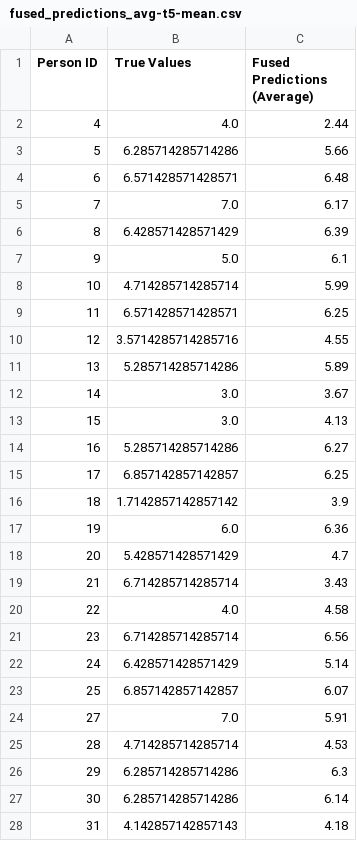
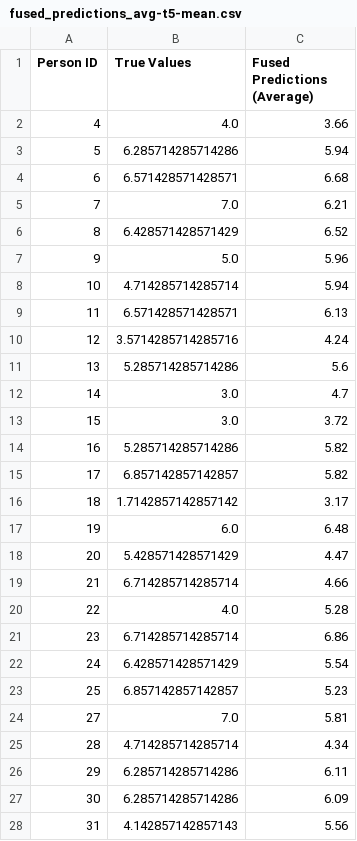
Before and after one commit to ricardocsantana/speech-to-joy, a CSV file: fused_predictions_avg-t5-mean.csv, drawn as a sheet; only a part is shown; the diff covers the shown part only.

```diff
--- a/fused_predictions_avg-t5-mean.csv
+++ b/fused_predictions_avg-t5-mean.csv
@@ -1,28 +1,28 @@
 Person ID,True Values,Fused Predictions (Average)
-4,4.0,2.44
-5,6.285714285714286,5.66
-6,6.571428571428571,6.48
-7,7.0,6.17
-8,6.428571428571429,6.39
-9,5.0,6.1
-10,4.714285714285714,5.99
-11,6.571428571428571,6.25
-12,3.5714285714285716,4.55
-13,5.285714285714286,5.89
-14,3.0,3.67
-15,3.0,4.13
-16,5.285714285714286,6.27
-17,6.857142857142857,6.25
-18,1.7142857142857142,3.9
-19,6.0,6.36
-20,5.428571428571429,4.7
-21,6.714285714285714,3.43
-22,4.0,4.58
-23,6.714285714285714,6.56
-24,6.428571428571429,5.14
-25,6.857142857142857,6.07
-27,7.0,5.91
-28,4.714285714285714,4.53
-29,6.285714285714286,6.3
-30,6.285714285714286,6.14
-31,4.142857142857143,4.18
+4,4.0,3.66
+5,6.285714285714286,5.94
+6,6.571428571428571,6.68
+7,7.0,6.21
+8,6.428571428571429,6.52
+9,5.0,5.96
+10,4.714285714285714,5.94
+11,6.571428571428571,6.13
+12,3.5714285714285716,4.24
+13,5.285714285714286,5.6
+14,3.0,4.7
+15,3.0,3.72
+16,5.285714285714286,5.82
+17,6.857142857142857,5.82
+18,1.7142857142857142,3.17
+19,6.0,6.48
+20,5.428571428571429,4.47
+21,6.714285714285714,4.66
+22,4.0,5.28
+23,6.714285714285714,6.86
+24,6.428571428571429,5.54
+25,6.857142857142857,5.23
+27,7.0,5.81
+28,4.714285714285714,4.34
+29,6.285714285714286,6.11
+30,6.285714285714286,6.09
+31,4.142857142857143,5.56
```
Also changed, not shown: 11 edited cells elsewhere in this file, fused_predictions_avg-sfr.csv, predictions-audio-attention-ccc-hubert-large-ll60k.csv, 14 other files.
